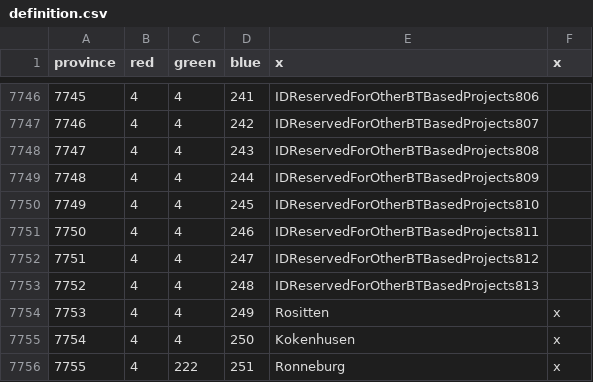
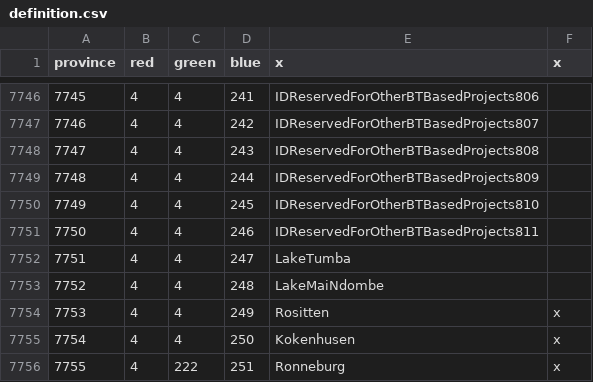
Before and after one commit to AlejandroGiner/Lux-in-Tenebris, a CSV file: map/definition.csv, drawn as a sheet; only a part is shown, gaps mark what is left out.

Commit message:
Central african lakes

```diff
--- a/map/definition.csv
+++ b/map/definition.csv
@@ -7751,4 +7751,4 @@ province;red;green;blue;x;x
 7750;4;4;246;IDReservedForOtherBTBasedProjects811
-7751;4;4;247;IDReservedForOtherBTBasedProjects812
-7752;4;4;248;IDReservedForOtherBTBasedProjects813
+7751;4;4;247;LakeTumba
+7752;4;4;248;LakeMaiNdombe
 7753;4;4;249;Rositten;x
```
Also changed, not shown: 6 other files.
